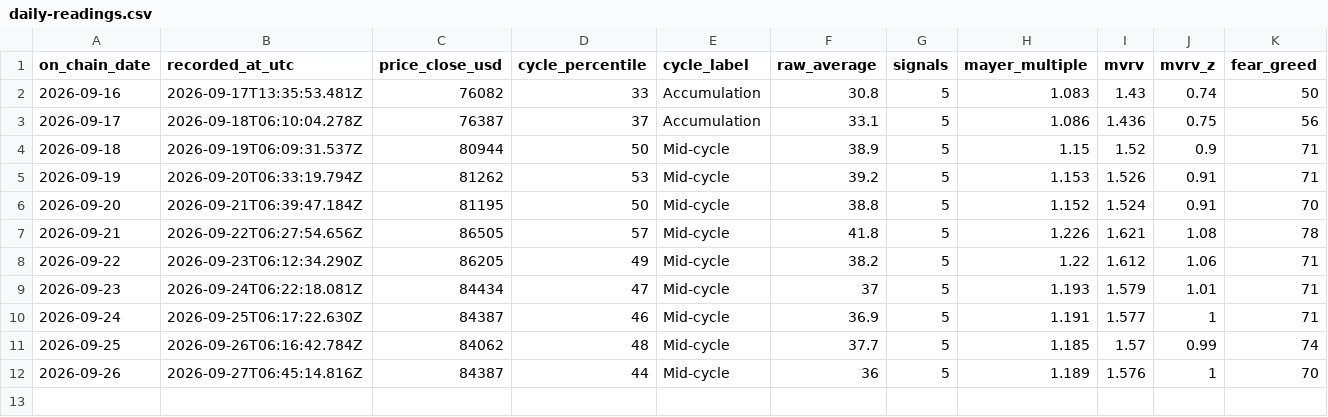
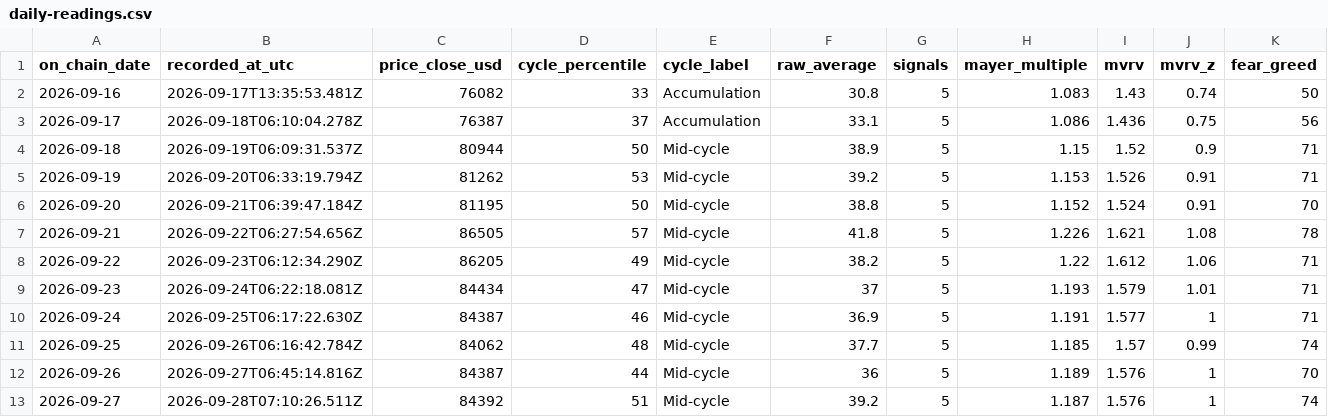
Before and after one commit to ivan-getiashvili/bitcoin-investments-dashboard, a CSV file: records/daily-readings.csv, drawn as a sheet; only a part is shown; rows hold the shown columns only; the diff names each change by its address in the sheet, - before the commit and + after, or states it on an @@ line.

```diff
--- a/records/daily-readings.csv
+++ b/records/daily-readings.csv
+row 13: 2026-09-27 | 2026-09-28T07:10:26.511Z | 84392 | 51 | Mid-cycle | 39.2 | 5 | 1.187 | 1.576 | 1 | 74
```
